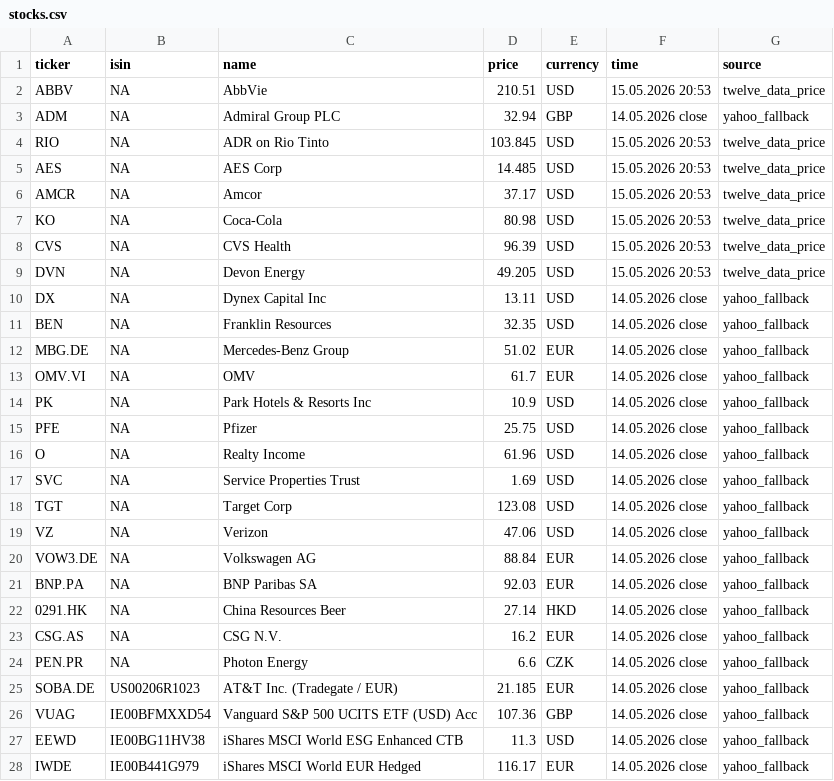
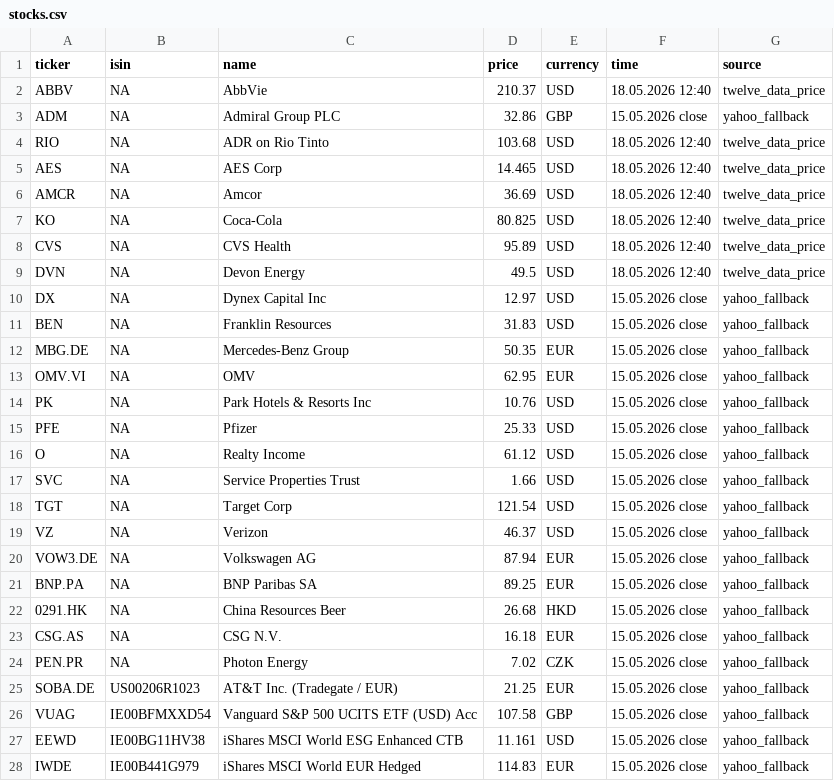
Before and after one commit to RadimTol/Akcie, a CSV file: stocks.csv, drawn as a sheet; only a part is shown; the diff covers the shown part only.

```diff
--- a/stocks.csv
+++ b/stocks.csv
@@ -1,28 +1,28 @@
 "ticker","isin","name","price","currency","time","source"
-"ABBV",NA,"AbbVie",210.51,"USD","15.05.2026 20:53","twelve_data_price"
-"ADM",NA,"Admiral Group PLC",32.94,"GBP","14.05.2026 close","yahoo_fallback"
-"RIO",NA,"ADR on Rio Tinto",103.845,"USD","15.05.2026 20:53","twelve_data_price"
-"AES",NA,"AES Corp",14.485,"USD","15.05.2026 20:53","twelve_data_price"
-"AMCR",NA,"Amcor",37.17,"USD","15.05.2026 20:53","twelve_data_price"
-"KO",NA,"Coca-Cola",80.98,"USD","15.05.2026 20:53","twelve_data_price"
-"CVS",NA,"CVS Health",96.39,"USD","15.05.2026 20:53","twelve_data_price"
-"DVN",NA,"Devon Energy",49.205,"USD","15.05.2026 20:53","twelve_data_price"
-"DX",NA,"Dynex Capital Inc",13.11,"USD","14.05.2026 close","yahoo_fallback"
-"BEN",NA,"Franklin Resources",32.35,"USD","14.05.2026 close","yahoo_fallback"
-"MBG.DE",NA,"Mercedes-Benz Group",51.02,"EUR","14.05.2026 close","yahoo_fallback"
-"OMV.VI",NA,"OMV",61.7,"EUR","14.05.2026 close","yahoo_fallback"
-"PK",NA,"Park Hotels & Resorts Inc",10.9,"USD","14.05.2026 close","yahoo_fallback"
-"PFE",NA,"Pfizer",25.75,"USD","14.05.2026 close","yahoo_fallback"
-"O",NA,"Realty Income",61.96,"USD","14.05.2026 close","yahoo_fallback"
-"SVC",NA,"Service Properties Trust",1.69,"USD","14.05.2026 close","yahoo_fallback"
-"TGT",NA,"Target Corp",123.08,"USD","14.05.2026 close","yahoo_fallback"
-"VZ",NA,"Verizon",47.06,"USD","14.05.2026 close","yahoo_fallback"
-"VOW3.DE",NA,"Volkswagen AG",88.84,"EUR","14.05.2026 close","yahoo_fallback"
-"BNP.PA",NA,"BNP Paribas SA",92.03,"EUR","14.05.2026 close","yahoo_fallback"
-"0291.HK",NA,"China Resources Beer",27.14,"HKD","14.05.2026 close","yahoo_fallback"
-"CSG.AS",NA,"CSG N.V.",16.2,"EUR","14.05.2026 close","yahoo_fallback"
-"PEN.PR",NA,"Photon Energy",6.6,"CZK","14.05.2026 close","yahoo_fallback"
-"SOBA.DE","US00206R1023","AT&T Inc. (Tradegate / EUR)",21.185,"EUR","14.05.2026 close","yahoo_fallback"
-"VUAG","IE00BFMXXD54","Vanguard S&P 500 UCITS ETF (USD) Acc",107.36,"GBP","14.05.2026 close","yahoo_fallback"
-"EEWD","IE00BG11HV38","iShares MSCI World ESG Enhanced CTB",11.3,"USD","14.05.2026 close","yahoo_fallback"
-"IWDE","IE00B441G979","iShares MSCI World EUR Hedged",116.17,"EUR","14.05.2026 close","yahoo_fallback"
+"ABBV",NA,"AbbVie",210.37,"USD","18.05.2026 12:40","twelve_data_price"
+"ADM",NA,"Admiral Group PLC",32.86,"GBP","15.05.2026 close","yahoo_fallback"
+"RIO",NA,"ADR on Rio Tinto",103.68,"USD","18.05.2026 12:40","twelve_data_price"
+"AES",NA,"AES Corp",14.465,"USD","18.05.2026 12:40","twelve_data_price"
+"AMCR",NA,"Amcor",36.69,"USD","18.05.2026 12:40","twelve_data_price"
+"KO",NA,"Coca-Cola",80.825,"USD","18.05.2026 12:40","twelve_data_price"
+"CVS",NA,"CVS Health",95.89,"USD","18.05.2026 12:40","twelve_data_price"
+"DVN",NA,"Devon Energy",49.5,"USD","18.05.2026 12:40","twelve_data_price"
+"DX",NA,"Dynex Capital Inc",12.97,"USD","15.05.2026 close","yahoo_fallback"
+"BEN",NA,"Franklin Resources",31.83,"USD","15.05.2026 close","yahoo_fallback"
+"MBG.DE",NA,"Mercedes-Benz Group",50.35,"EUR","15.05.2026 close","yahoo_fallback"
+"OMV.VI",NA,"OMV",62.95,"EUR","15.05.2026 close","yahoo_fallback"
+"PK",NA,"Park Hotels & Resorts Inc",10.76,"USD","15.05.2026 close","yahoo_fallback"
+"PFE",NA,"Pfizer",25.33,"USD","15.05.2026 close","yahoo_fallback"
+"O",NA,"Realty Income",61.12,"USD","15.05.2026 close","yahoo_fallback"
+"SVC",NA,"Service Properties Trust",1.66,"USD","15.05.2026 close","yahoo_fallback"
+"TGT",NA,"Target Corp",121.54,"USD","15.05.2026 close","yahoo_fallback"
+"VZ",NA,"Verizon",46.37,"USD","15.05.2026 close","yahoo_fallback"
+"VOW3.DE",NA,"Volkswagen AG",87.94,"EUR","15.05.2026 close","yahoo_fallback"
+"BNP.PA",NA,"BNP Paribas SA",89.25,"EUR","15.05.2026 close","yahoo_fallback"
+"0291.HK",NA,"China Resources Beer",26.68,"HKD","15.05.2026 close","yahoo_fallback"
+"CSG.AS",NA,"CSG N.V.",16.18,"EUR","15.05.2026 close","yahoo_fallback"
+"PEN.PR",NA,"Photon Energy",7.02,"CZK","15.05.2026 close","yahoo_fallback"
+"SOBA.DE","US00206R1023","AT&T Inc. (Tradegate / EUR)",21.25,"EUR","15.05.2026 close","yahoo_fallback"
+"VUAG","IE00BFMXXD54","Vanguard S&P 500 UCITS ETF (USD) Acc",107.58,"GBP","15.05.2026 close","yahoo_fallback"
+"EEWD","IE00BG11HV38","iShares MSCI World ESG Enhanced CTB",11.161,"USD","15.05.2026 close","yahoo_fallback"
+"IWDE","IE00B441G979","iShares MSCI World EUR Hedged",114.83,"EUR","15.05.2026 close","yahoo_fallback"
```
Also changed, not shown: 22 edited cells elsewhere in this file, stocks_history_30d.csv.
